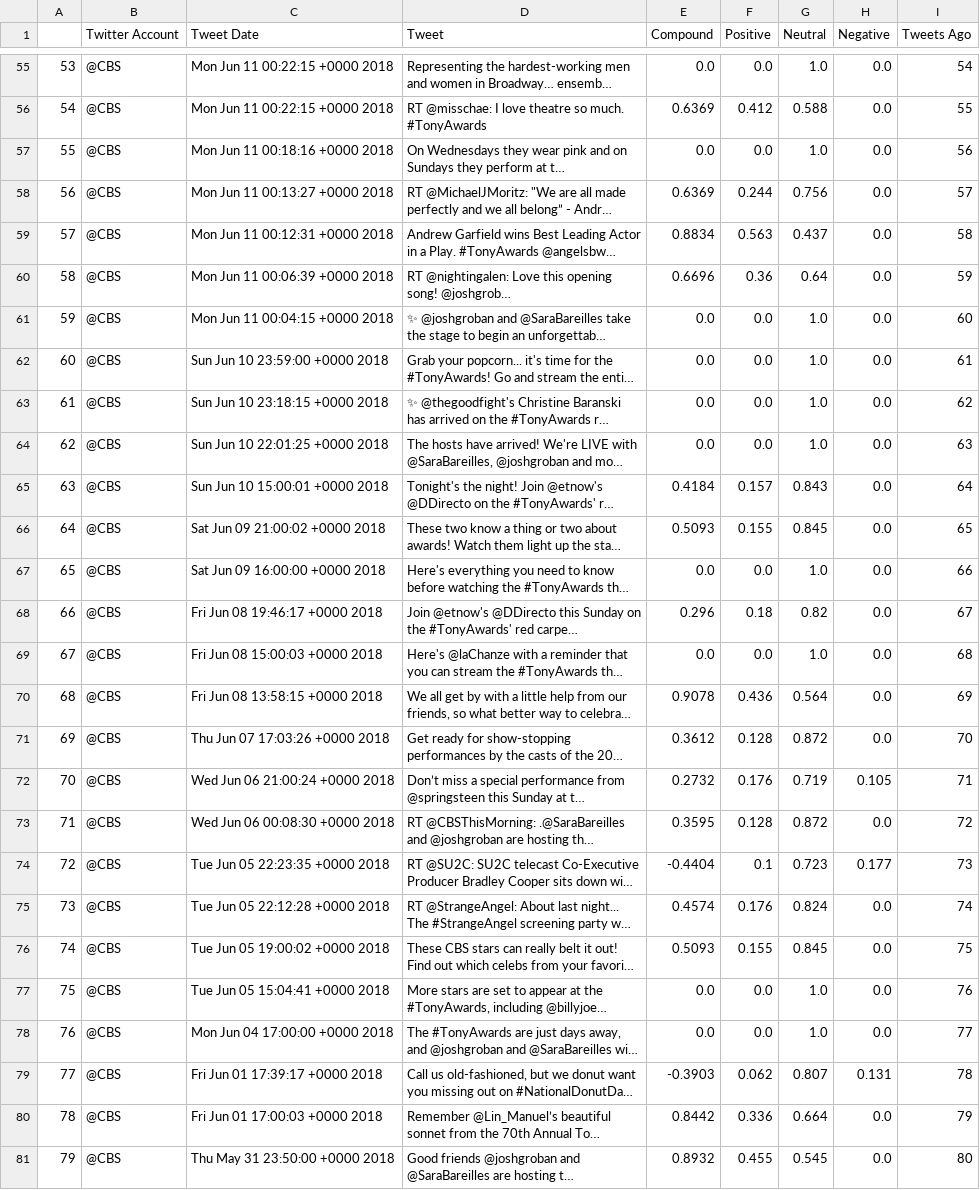
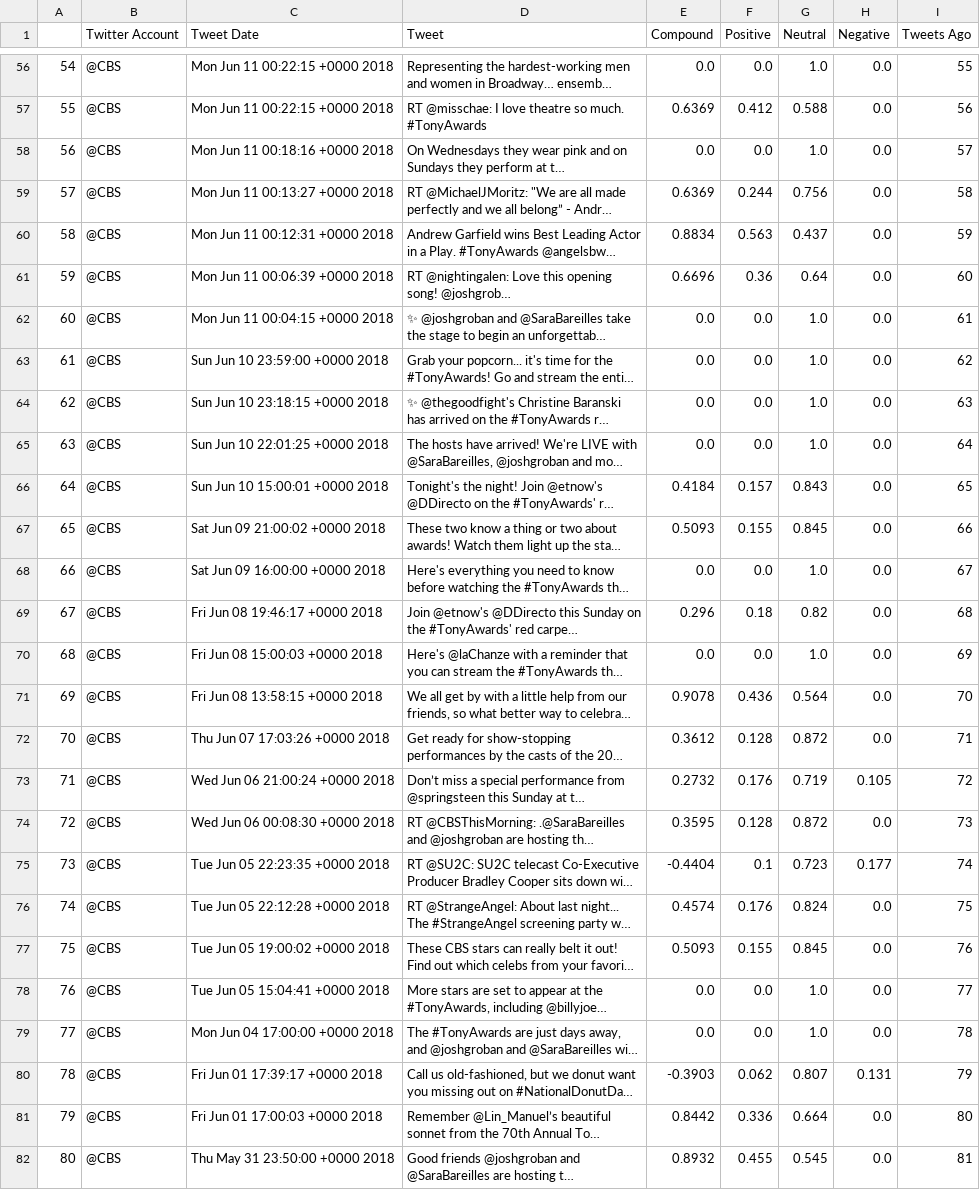
Before and after one commit to ksantos79/Homework, a CSV file: Week07/cbs.csv, drawn as a sheet; only a part is shown, gaps mark what is left out; long unchanged cells end in …; addresses are those after the commit; the diff covers the shown part only; the diff names each change by its address in the sheet, - before the commit and + after, or states it on an @@ line.

```diff
--- a/Week07/cbs.csv
+++ b/Week07/cbs.csv
@@ column A renumbered between rows 3 and 101 @@
-I56 (Tweets Ago): 54
+I56 (Tweets Ago): 55
-I57 (Tweets Ago): 55
+I57 (Tweets Ago): 56
-I58 (Tweets Ago): 56
+I58 (Tweets Ago): 57
-I59 (Tweets Ago): 57
+I59 (Tweets Ago): 58
-I60 (Tweets Ago): 58
+I60 (Tweets Ago): 59
-I61 (Tweets Ago): 59
+I61 (Tweets Ago): 60
-I62 (Tweets Ago): 60
+I62 (Tweets Ago): 61
-I63 (Tweets Ago): 61
+I63 (Tweets Ago): 62
-I64 (Tweets Ago): 62
+I64 (Tweets Ago): 63
-I65 (Tweets Ago): 63
+I65 (Tweets Ago): 64
-I66 (Tweets Ago): 64
+I66 (Tweets Ago): 65
-I67 (Tweets Ago): 65
+I67 (Tweets Ago): 66
-I68 (Tweets Ago): 66
+I68 (Tweets Ago): 67
-I69 (Tweets Ago): 67
+I69 (Tweets Ago): 68
-I70 (Tweets Ago): 68
+I70 (Tweets Ago): 69
-I71 (Tweets Ago): 69
+I71 (Tweets Ago): 70
-I72 (Tweets Ago): 70
+I72 (Tweets Ago): 71
-I73 (Tweets Ago): 71
+I73 (Tweets Ago): 72
-I74 (Tweets Ago): 72
+I74 (Tweets Ago): 73
-I75 (Tweets Ago): 73
+I75 (Tweets Ago): 74
-I76 (Tweets Ago): 74
+I76 (Tweets Ago): 75
-I77 (Tweets Ago): 75
+I77 (Tweets Ago): 76
-I78 (Tweets Ago): 76
+I78 (Tweets Ago): 77
-I79 (Tweets Ago): 77
+I79 (Tweets Ago): 78
-I80 (Tweets Ago): 78
+I80 (Tweets Ago): 79
-I81 (Tweets Ago): 79
+I81 (Tweets Ago): 80
-I82 (Tweets Ago): 80
+I82 (Tweets Ago): 81
```
Also changed, not shown: 1 added row, 1 removed row and 72 edited cells elsewhere in this file, Week07/bbc.csv, 10 other files.
